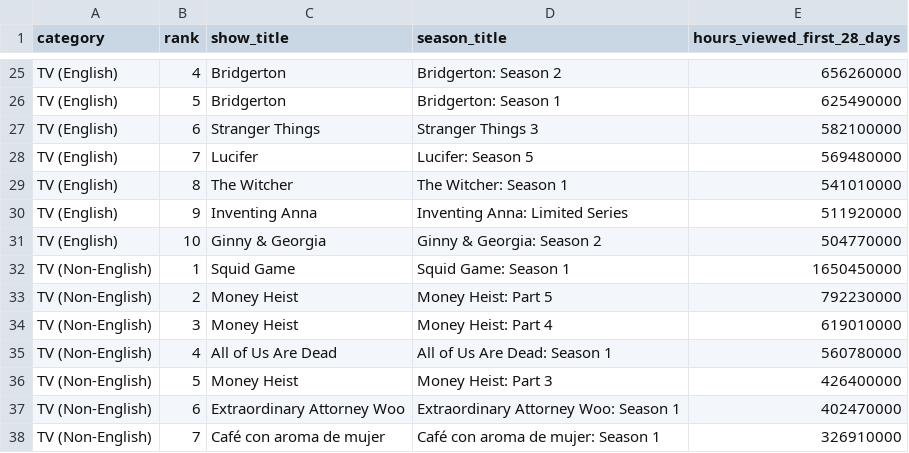
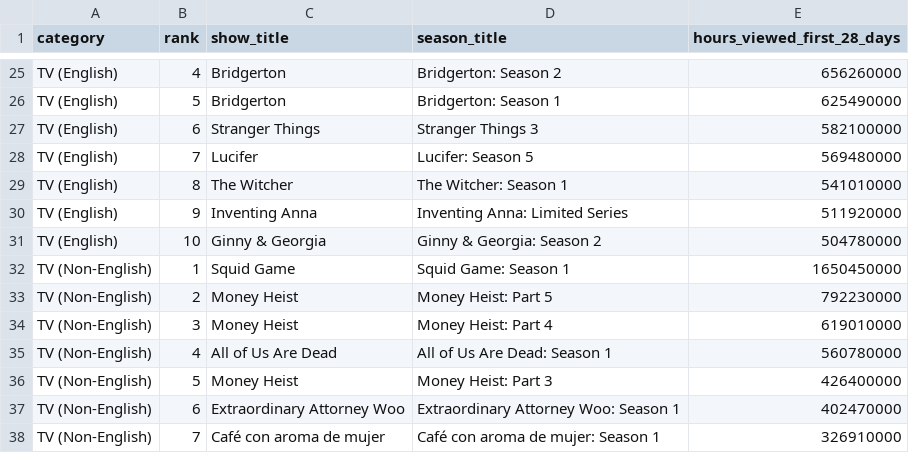
Before and after one commit to dbready/netflix_top10, a TSV file: most-popular.tsv, drawn as a sheet; only a part is shown, gaps mark what is left out.

```diff
--- a/most-popular.tsv
+++ b/most-popular.tsv
@@ -30,3 +30,3 @@ TV (English)	8	The Witcher	The Witcher: Season 1	541010000
 TV (English)	9	Inventing Anna	Inventing Anna: Limited Series	511920000
-TV (English)	10	Ginny & Georgia	Ginny & Georgia: Season 2	504770000
+TV (English)	10	Ginny & Georgia	Ginny & Georgia: Season 2	504780000
 TV (Non-English)	1	Squid Game	Squid Game: Season 1	1650450000
```
Also changed, not shown: all-weeks-global.tsv.
